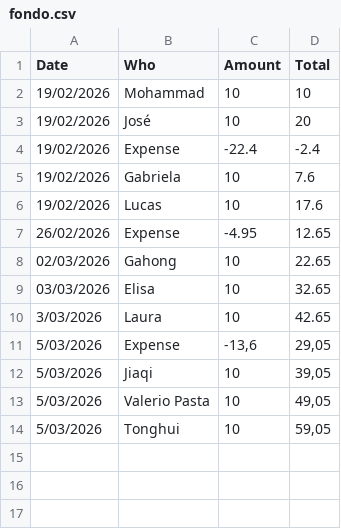
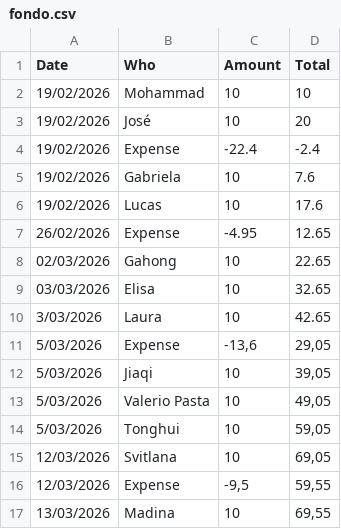
Before and after one commit to joselop/our_found, a CSV file: fondo.csv, drawn as a sheet.

Commit message:
Add new financial entries to fondo.csv
Added new entries for Svitlana, Expense, and Madina.

```diff
--- a/fondo.csv
+++ b/fondo.csv
@@ -14 +14,4 @@ Date;Who;Amount;Total
 5/03/2026;Tonghui;10;59,05
+12/03/2026;Svitlana;10;69,05
+12/03/2026;Expense;-9,5;59,55
+13/03/2026;Madina;10;69,55
```
